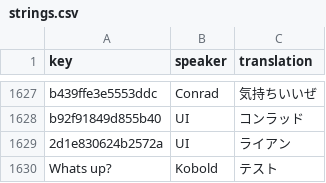
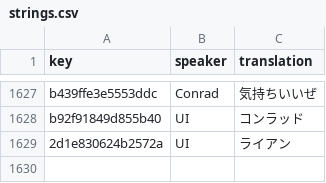
Before and after one commit to TomXV/dragnwash-localization, a CSV file: Translations/ja/strings.csv, drawn as a sheet; only a part is shown, gaps mark what is left out.

Commit message:
Test: remove the bad row

```diff
--- a/Translations/ja/strings.csv
+++ b/Translations/ja/strings.csv
@@ -1629,2 +1629 @@ b92f91849d855b40,UI,コンラッド
 2d1e830624b2572a,UI,ライアン
-Whats up?,Kobold,テスト
```
